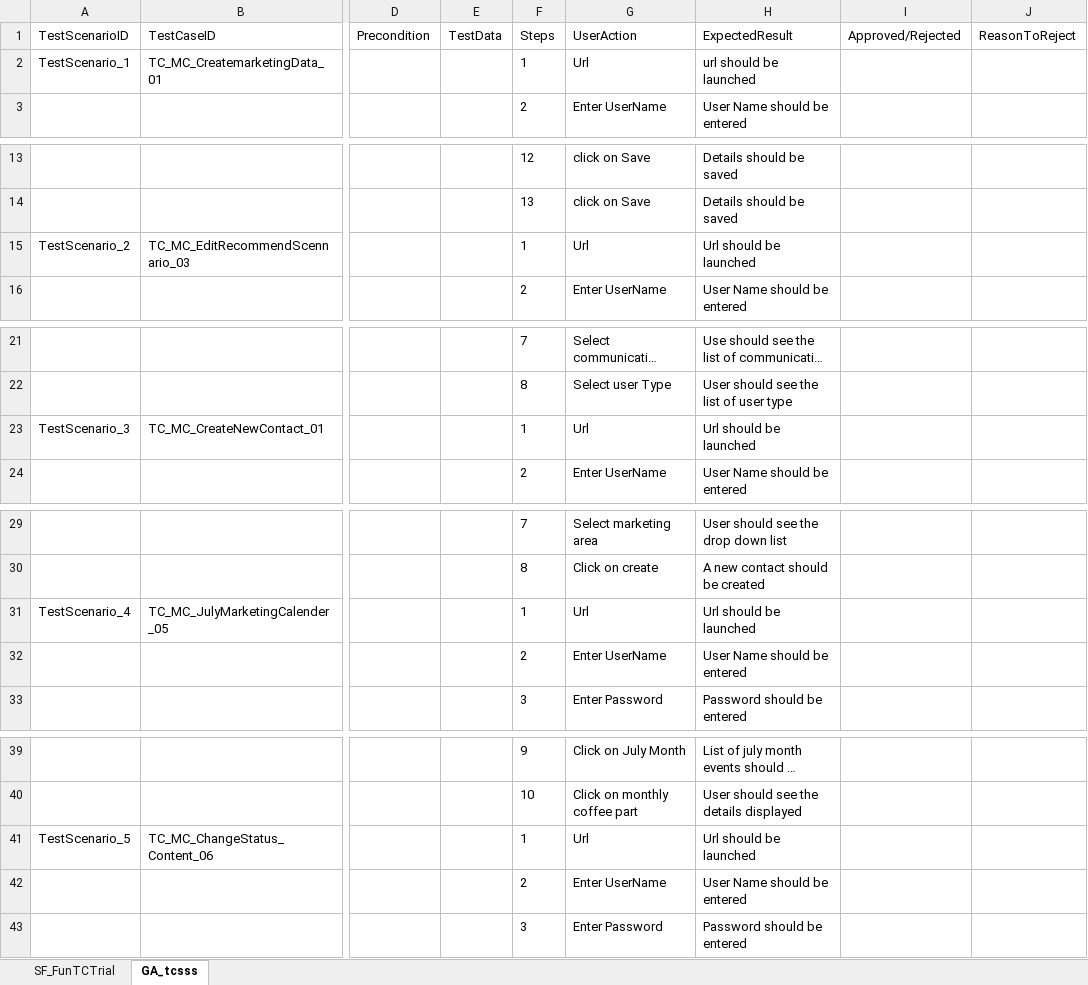
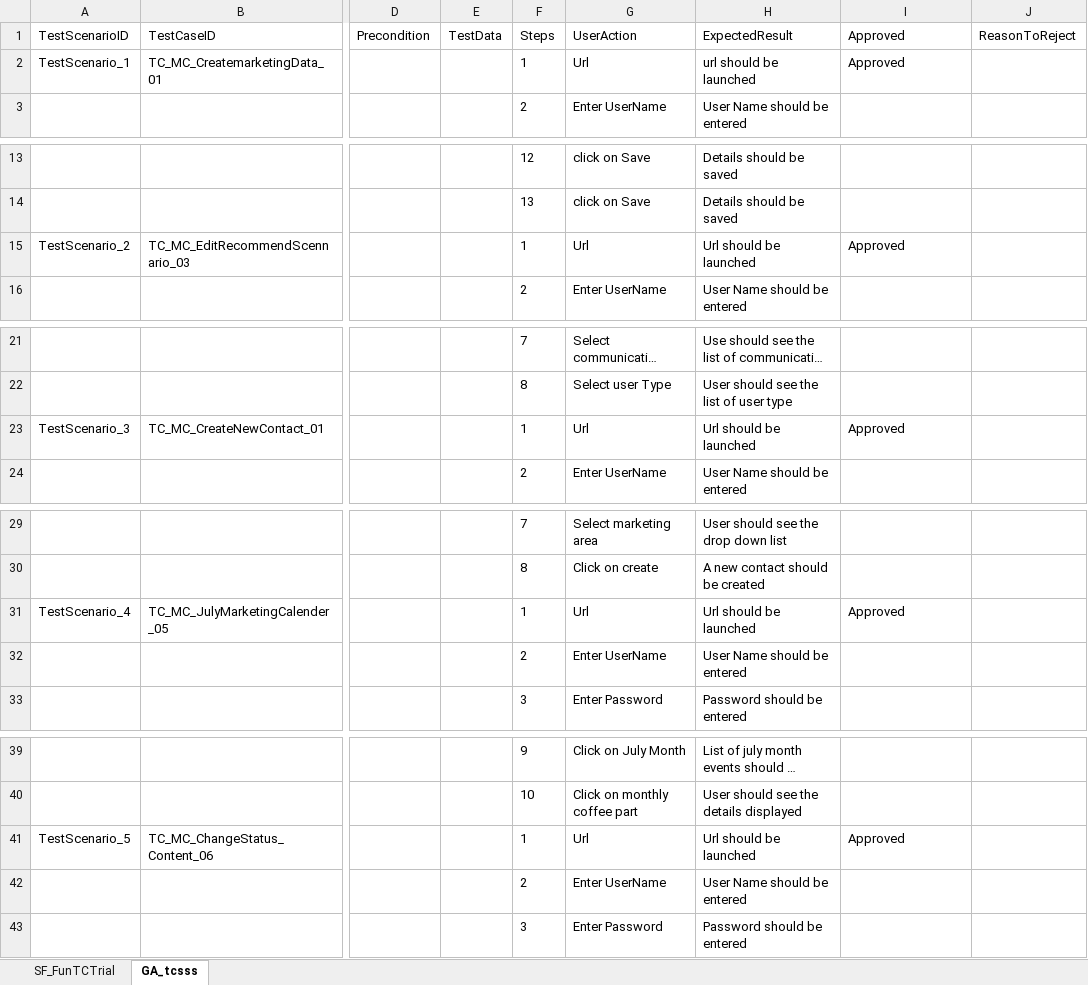
Before and after one commit to ShaikMohamedIrfan/IntegrationMine, an Excel workbook: juhj.xlsx, sheet GA_tcsss, drawn as a sheet; only a part is shown, gaps mark what is left out; long unchanged cells end in …; values as stored, in another font and other column widths than the file's, no borders; table styles not drawn; the diff covers the shown part only; the diff names each change by its address in the sheet, - before the commit and + after, or states it on an @@ line.

Commit message:
Update juhj.xlsx

```diff
--- a/juhj.xlsx (sheet GA_tcsss)
+++ b/juhj.xlsx (sheet GA_tcsss)
-I1: Approved/Rejected
+I1: Approved
-I2: (empty)
+I2: Approved
-I15: (empty)
+I15: Approved
-I23: (empty)
+I23: Approved
-I31: (empty)
+I31: Approved
-I41: (empty)
+I41: Approved
```
Also changed, not shown: 16 edited cells elsewhere in this sheet, sheet SF_FunTCTrial.
